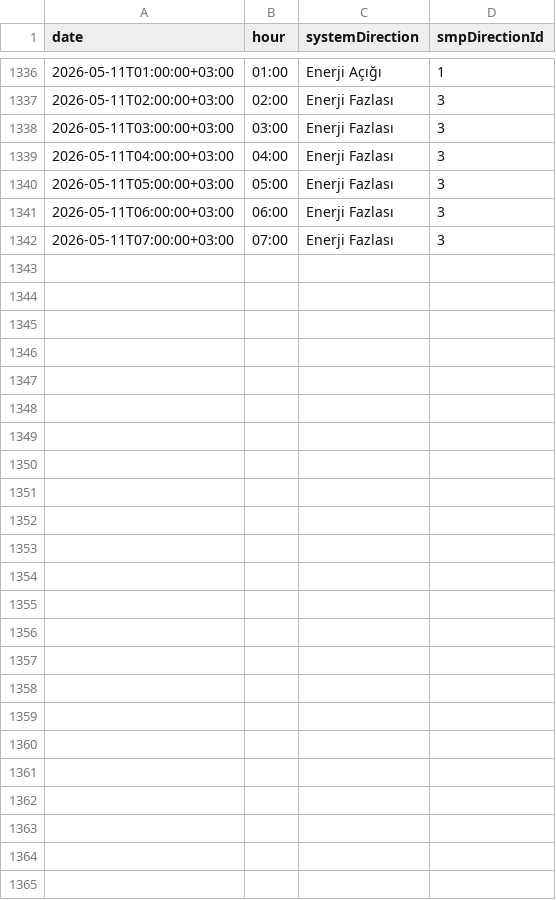
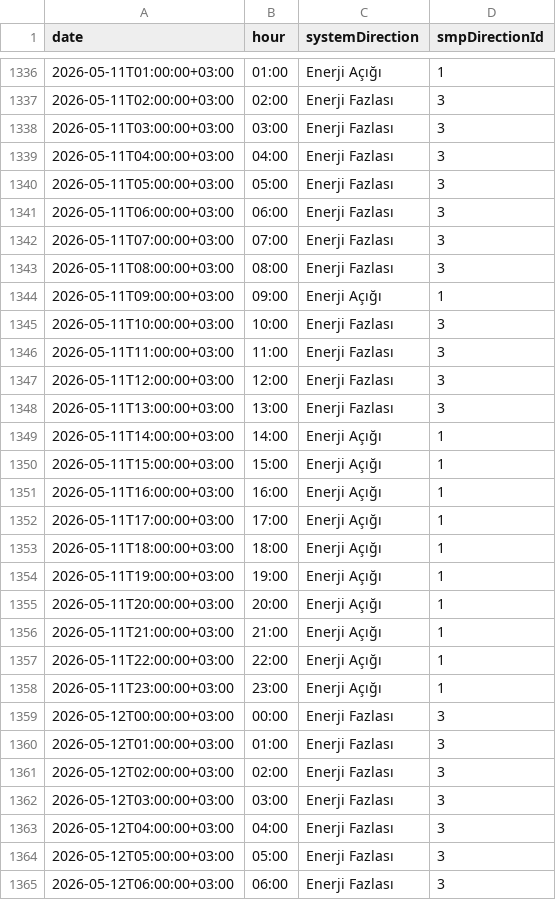
Before and after one commit to BRSTKL/turkey-power-trading, a CSV file: data/processed/master_dgp_smp_dir.csv, drawn as a sheet; only a part is shown, gaps mark what is left out; the diff names each change by its address in the sheet, - before the commit and + after, or states it on an @@ line.

```diff
--- a/data/processed/master_dgp_smp_dir.csv
+++ b/data/processed/master_dgp_smp_dir.csv
+row 1343: 2026-05-11T08:00:00+03:00 | 08:00 | Enerji Fazlası | 3
+row 1344: 2026-05-11T09:00:00+03:00 | 09:00 | Enerji Açığı | 1
+row 1345: 2026-05-11T10:00:00+03:00 | 10:00 | Enerji Fazlası | 3
+row 1346: 2026-05-11T11:00:00+03:00 | 11:00 | Enerji Fazlası | 3
+row 1347: 2026-05-11T12:00:00+03:00 | 12:00 | Enerji Fazlası | 3
+row 1348: 2026-05-11T13:00:00+03:00 | 13:00 | Enerji Fazlası | 3
+row 1349: 2026-05-11T14:00:00+03:00 | 14:00 | Enerji Açığı | 1
+row 1350: 2026-05-11T15:00:00+03:00 | 15:00 | Enerji Açığı | 1
+row 1351: 2026-05-11T16:00:00+03:00 | 16:00 | Enerji Açığı | 1
+row 1352: 2026-05-11T17:00:00+03:00 | 17:00 | Enerji Açığı | 1
+row 1353: 2026-05-11T18:00:00+03:00 | 18:00 | Enerji Açığı | 1
+row 1354: 2026-05-11T19:00:00+03:00 | 19:00 | Enerji Açığı | 1
+row 1355: 2026-05-11T20:00:00+03:00 | 20:00 | Enerji Açığı | 1
+row 1356: 2026-05-11T21:00:00+03:00 | 21:00 | Enerji Açığı | 1
+row 1357: 2026-05-11T22:00:00+03:00 | 22:00 | Enerji Açığı | 1
+row 1358: 2026-05-11T23:00:00+03:00 | 23:00 | Enerji Açığı | 1
+row 1359: 2026-05-12T00:00:00+03:00 | 00:00 | Enerji Fazlası | 3
+row 1360: 2026-05-12T01:00:00+03:00 | 01:00 | Enerji Fazlası | 3
+row 1361: 2026-05-12T02:00:00+03:00 | 02:00 | Enerji Fazlası | 3
+row 1362: 2026-05-12T03:00:00+03:00 | 03:00 | Enerji Fazlası | 3
+row 1363: 2026-05-12T04:00:00+03:00 | 04:00 | Enerji Fazlası | 3
+row 1364: 2026-05-12T05:00:00+03:00 | 05:00 | Enerji Fazlası | 3
+row 1365: 2026-05-12T06:00:00+03:00 | 06:00 | Enerji Fazlası | 3
```
Also changed, not shown: data/processed/master_bpm_down.csv, data/processed/master_bpm_up.csv, 6 other files.
